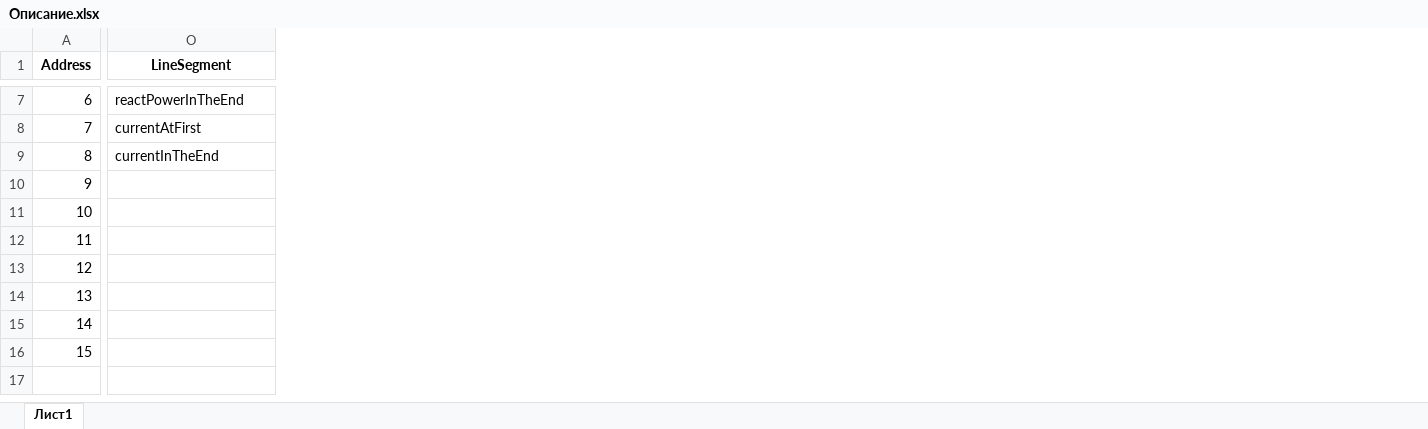
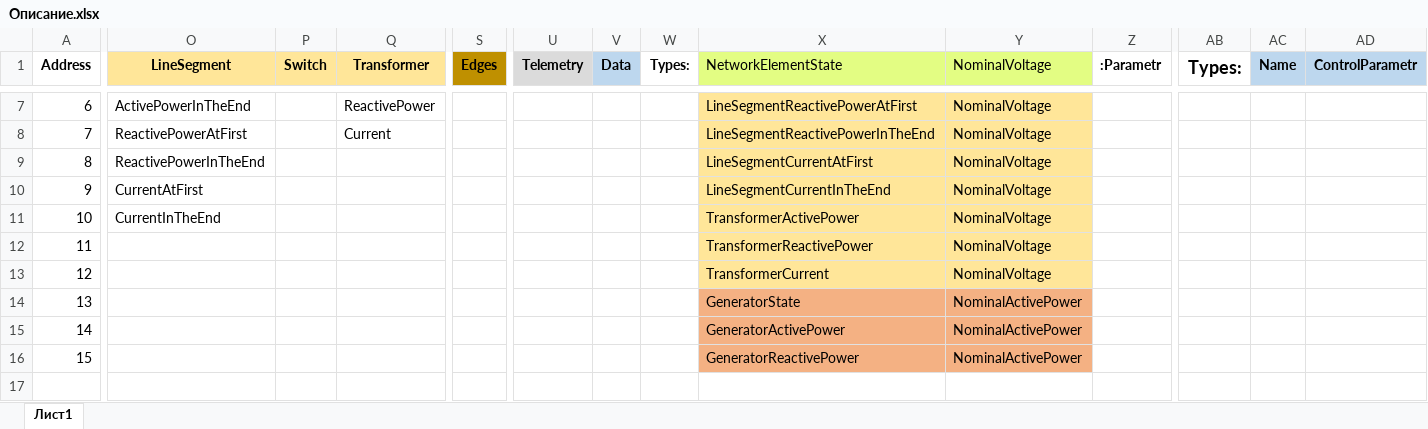
Before and after one commit to ZhilenkovArtem/Diploma, an Excel workbook: подсистема обработки ТИ из ОИК/Описание.xlsx, sheet Лист1, drawn as a sheet; only a part is shown, gaps mark what is left out; values as stored, in another font and other column widths than the file's, no borders; the diff covers the shown part only; the diff names each change by its address in the sheet, - before the commit and + after, or states it on an @@ line.

Commit message:
added programm for preparing data

```diff
--- a/подсистема обработки ТИ из ОИК/Описание.xlsx (sheet Лист1)
+++ b/подсистема обработки ТИ из ОИК/Описание.xlsx (sheet Лист1)
+column P (Switch), empty
+column Q (Transformer), rows 7-8: ReactivePower | Current
+column S (Edges), empty
+column U (Telemetry), empty
+column V (Data), empty
+column W (Types:), empty
+column X (NetworkElementState), rows 7-16: LineSegmentReactivePowerAtFirst | LineSegmentReactivePowerInTheEnd | LineSegmentCurrentAtFirst | LineSegmentCurrentInTheEnd | TransformerActivePower | TransformerReactivePower | TransformerCurrent | GeneratorState | GeneratorActivePower | GeneratorReactivePower
+column Y (NominalVoltage), rows 7-16: NominalVoltage | NominalVoltage | NominalVoltage | NominalVoltage | NominalVoltage | NominalVoltage | NominalVoltage | NominalActivePower | NominalActivePower | NominalActivePower
+column Z (:Parametr), empty
+column AB (Types:), empty
+column AC (Name), empty
+column AD (ControlParametr), empty
-O1 fill: none
+O1 fill: #FFE699
-O7 (LineSegment): reactPowerInTheEnd
+O7 (LineSegment): ActivePowerInTheEnd
-O8 (LineSegment): currentAtFirst
+O8 (LineSegment): ReactivePowerAtFirst
-O9 (LineSegment): currentInTheEnd
+O9 (LineSegment): ReactivePowerInTheEnd
-O10 (LineSegment): (empty)
+O10 (LineSegment): CurrentAtFirst
-O11 (LineSegment): (empty)
+O11 (LineSegment): CurrentInTheEnd
```
Also changed, not shown: 3 added columns, 17 edited cells and cell formats elsewhere in this sheet, 28 other files.
